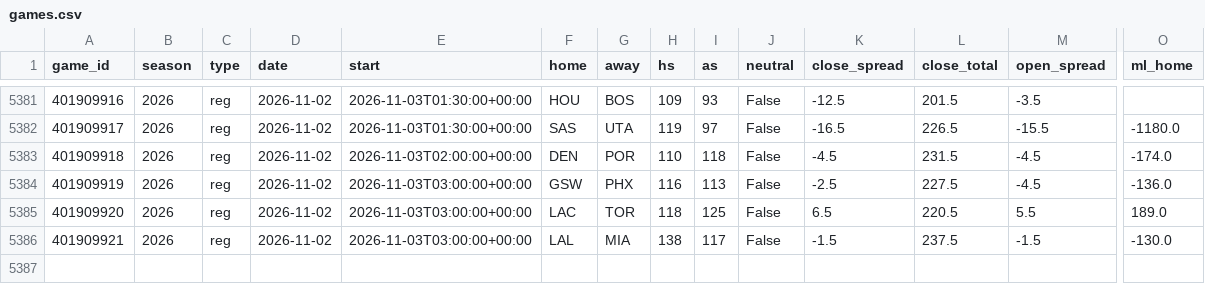
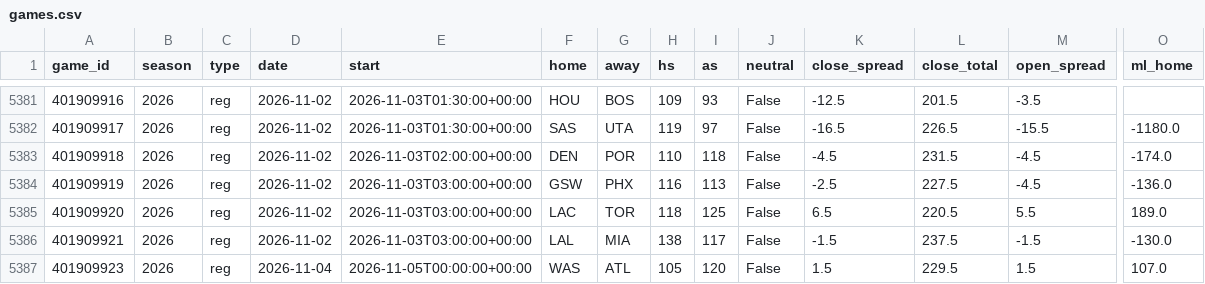
Before and after one commit to src16h/nfl-model, a CSV file: data/nba/games.csv, drawn as a sheet; only a part is shown, gaps mark what is left out; rows hold the shown columns only; the diff names each change by its address in the sheet, - before the commit and + after, or states it on an @@ line.

```diff
--- a/data/nba/games.csv
+++ b/data/nba/games.csv
+row 5387: 401909923 | 2026 | reg | 2026-11-04 | 2026-11-05T00:00:00+00:00 | WAS | ATL | 105 | 120 | False | 1.5 | 229.5 | 1.5 | 107.0
```
Also changed, not shown: 7 other files.
